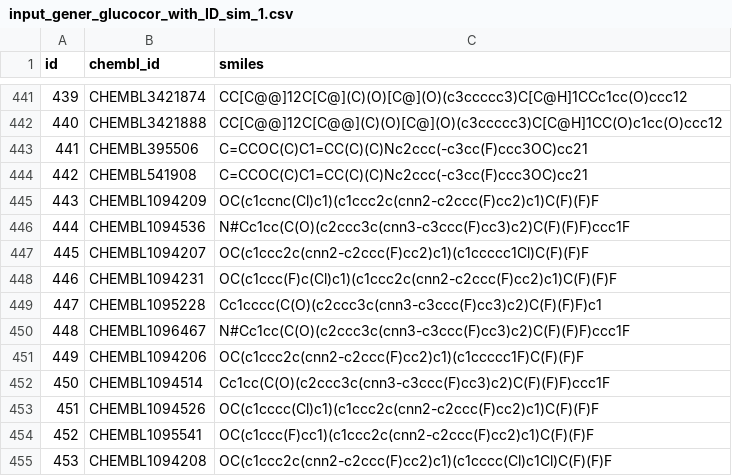
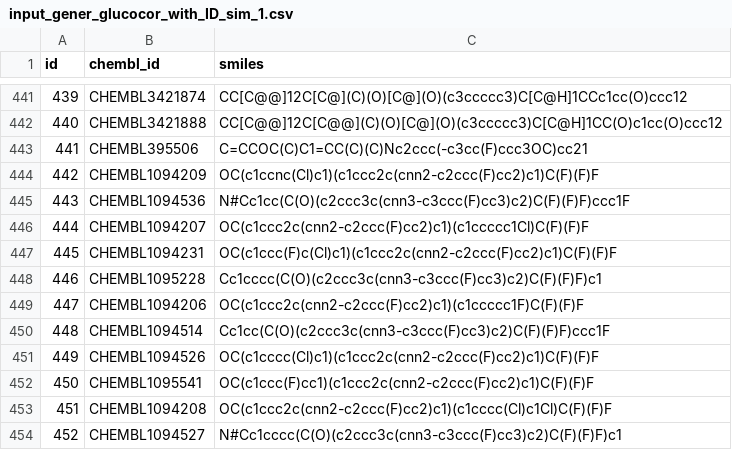
Before and after one commit to filvaleriia/phd_projects, a CSV file: IGA_2023_try_metrics_for_other_generators/data/input_data/input_gener_glucocor_with_ID_sim_1.csv, drawn as a sheet; only a part is shown, gaps mark what is left out; the shorter side is filled out with more unchanged rows; removed rows and columns are numbered as before the commit, all else as after; the diff names each change by its address in the sheet, - before the commit and + after, or states it on an @@ line.

```diff
--- a/IGA_2023_try_metrics_for_other_generators/data/input_data/input_gener_glucocor_with_ID_sim_1.csv
+++ b/IGA_2023_try_metrics_for_other_generators/data/input_data/input_gener_glucocor_with_ID_sim_1.csv
-row 444: 442 | CHEMBL541908 | C=CCOC(C)C1=CC(C)(C)Nc2ccc(-c3cc(F)ccc3OC)cc21
@@ column A (id) renumbered from row 444 down @@
-row 450: 448 | CHEMBL1096467 | N#Cc1cc(C(O)(c2ccc3c(cnn3-c3ccc(F)cc3)c2)C(F)(F)F)ccc1F
```
Also changed, not shown: IGA_2023_try_metrics_for_other_generators/data/input_data/input_gener_glucocor_with_ID_dis_0.csv, IGA_2023_try_metrics_for_other_generators/data/input_data/input_gener_glucocor_with_ID_dis_2.csv, 29 other files.
